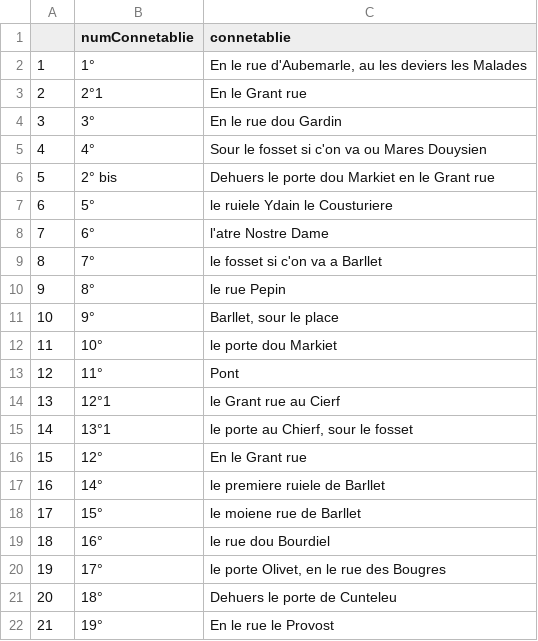
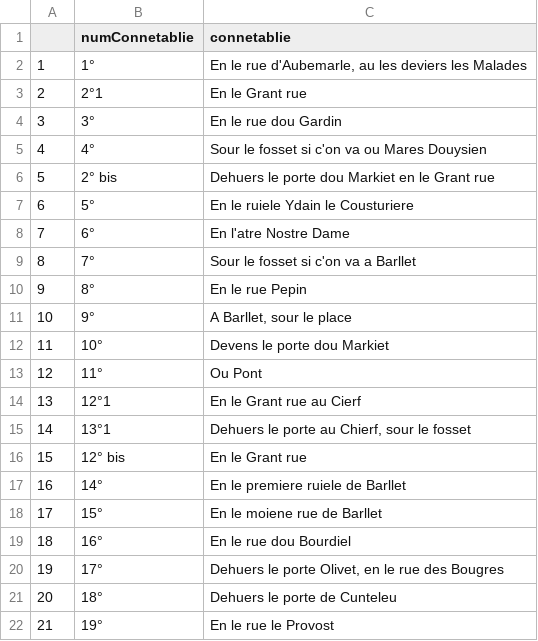
Before and after one commit to SelimBenIsmail/NLPJeanDeFrance, a CSV file: export/df_connetablies.csv, drawn as a sheet; only a part is shown.

```diff
--- a/export/df_connetablies.csv
+++ b/export/df_connetablies.csv
@@ -6,16 +6,16 @@
 "5","2° bis","Dehuers le porte dou Markiet en le Grant rue "
-"6","5°","le ruiele Ydain le Cousturiere "
-"7","6°","l'atre Nostre Dame "
-"8","7°","le fosset si c'on va a Barllet "
-"9","8°","le rue Pepin "
-"10","9°","Barllet, sour le place "
-"11","10°","le porte dou Markiet "
-"12","11°","Pont "
-"13","12°1","le Grant rue au Cierf "
-"14","13°1","le porte au Chierf, sour le fosset "
-"15","12°","En le Grant rue "
-"16","14°","le premiere ruiele de Barllet "
-"17","15°","le moiene rue de Barllet "
-"18","16°","le rue dou Bourdiel "
-"19","17°","le porte Olivet, en le rue des Bougres "
+"6","5°","En le ruiele Ydain le Cousturiere "
+"7","6°","En l'atre Nostre Dame "
+"8","7°","Sour le fosset si c'on va a Barllet "
+"9","8°","En le rue Pepin "
+"10","9°","A Barllet, sour le place "
+"11","10°","Devens le porte dou Markiet "
+"12","11°","Ou Pont "
+"13","12°1","En le Grant rue au Cierf "
+"14","13°1","Dehuers le porte au Chierf, sour le fosset "
+"15","12° bis","En le Grant rue "
+"16","14°","En le premiere ruiele de Barllet "
+"17","15°","En le moiene rue de Barllet "
+"18","16°","En le rue dou Bourdiel "
+"19","17°","Dehuers le porte Olivet, en le rue des Bougres "
 "20","18°","Dehuers le porte de Cunteleu "
```
Also changed, not shown: export/df_main.csv, export/df_rentes.csv, 2 other files.
